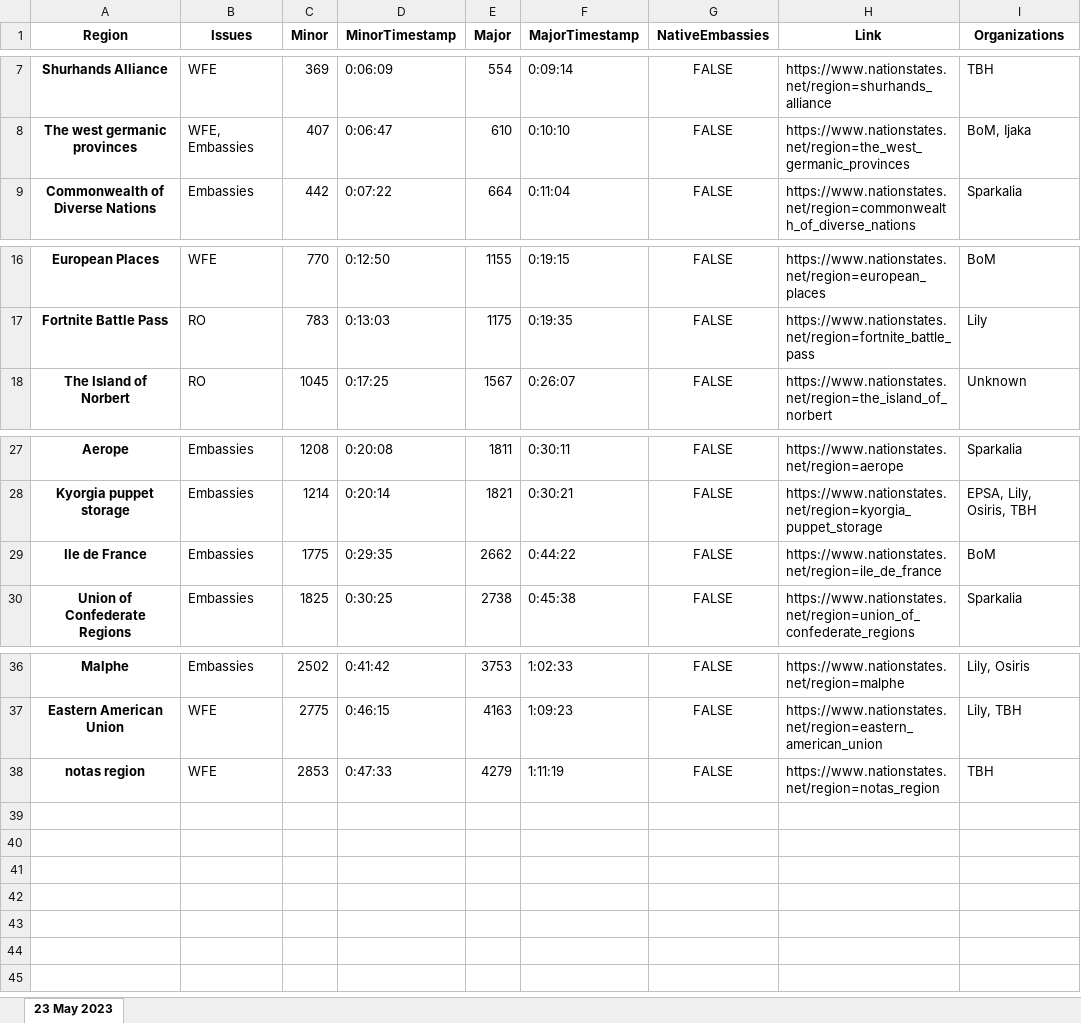
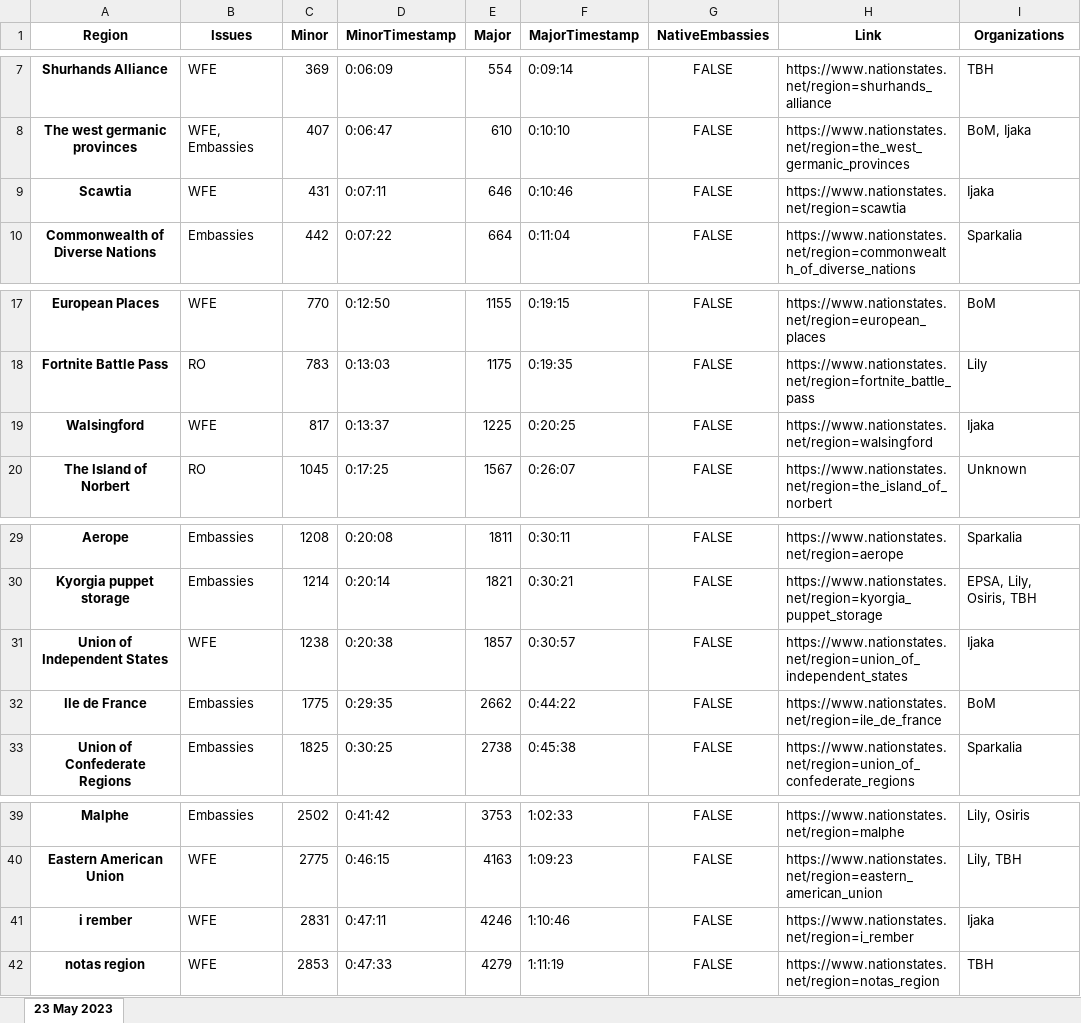
Before and after one commit to esfalsa/puree, an Excel workbook: data/detags.xlsx, sheet 23 May 2023, drawn as a sheet; only a part is shown, gaps mark what is left out; values as stored, in another font and other column widths than the file's, no borders; the diff names each change by its address in the sheet, - before the commit and + after, or states it on an @@ line.

Commit message:
Refine Ijaka flagging

```diff
--- a/data/detags.xlsx (sheet 23 May 2023)
+++ b/data/detags.xlsx (sheet 23 May 2023)
+row 9: Scawtia | WFE | 431 | 0:07:11 | 646 | 0:10:46 | FALSE | https://www.nationstates.net/region=scawtia | Ijaka
+row 19: Walsingford | WFE | 817 | 0:13:37 | 1225 | 0:20:25 | FALSE | https://www.nationstates.net/region=walsingford | Ijaka
+row 31: Union of Independent States | WFE | 1238 | 0:20:38 | 1857 | 0:30:57 | FALSE | https://www.nationstates.net/region=union_of_independent_states | Ijaka
+row 41: i rember | WFE | 2831 | 0:47:11 | 4246 | 1:10:46 | FALSE | https://www.nationstates.net/region=i_rember | Ijaka
```
Also changed, not shown: data/practice_detags.xlsx, 5 other files.
